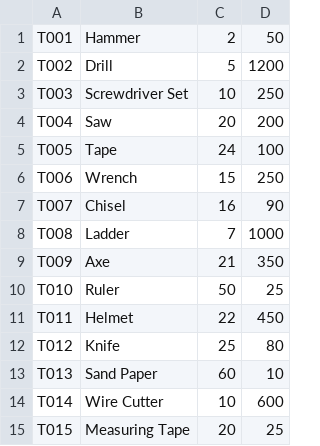
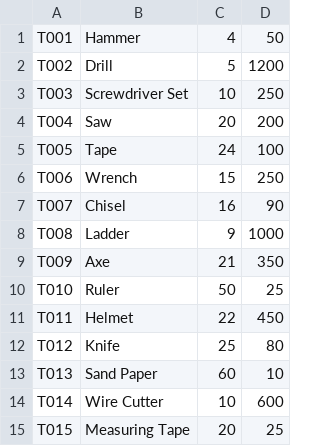
Before and after one commit to NustZr/Final-project, a CSV file: project final/tools.CSV, drawn as a sheet.

```diff
--- a/project final/tools.CSV
+++ b/project final/tools.CSV
@@ -1,2 +1,2 @@
-T001,Hammer,2,50
+T001,Hammer,4,50
 T002,Drill,5,1200
@@ -7,3 +7,3 @@ T006,Wrench,15,250
 T007,Chisel,16,90
-T008,Ladder,7,1000
+T008,Ladder,9,1000
 T009,Axe,21,350
```
Also changed, not shown: 11 other files.
